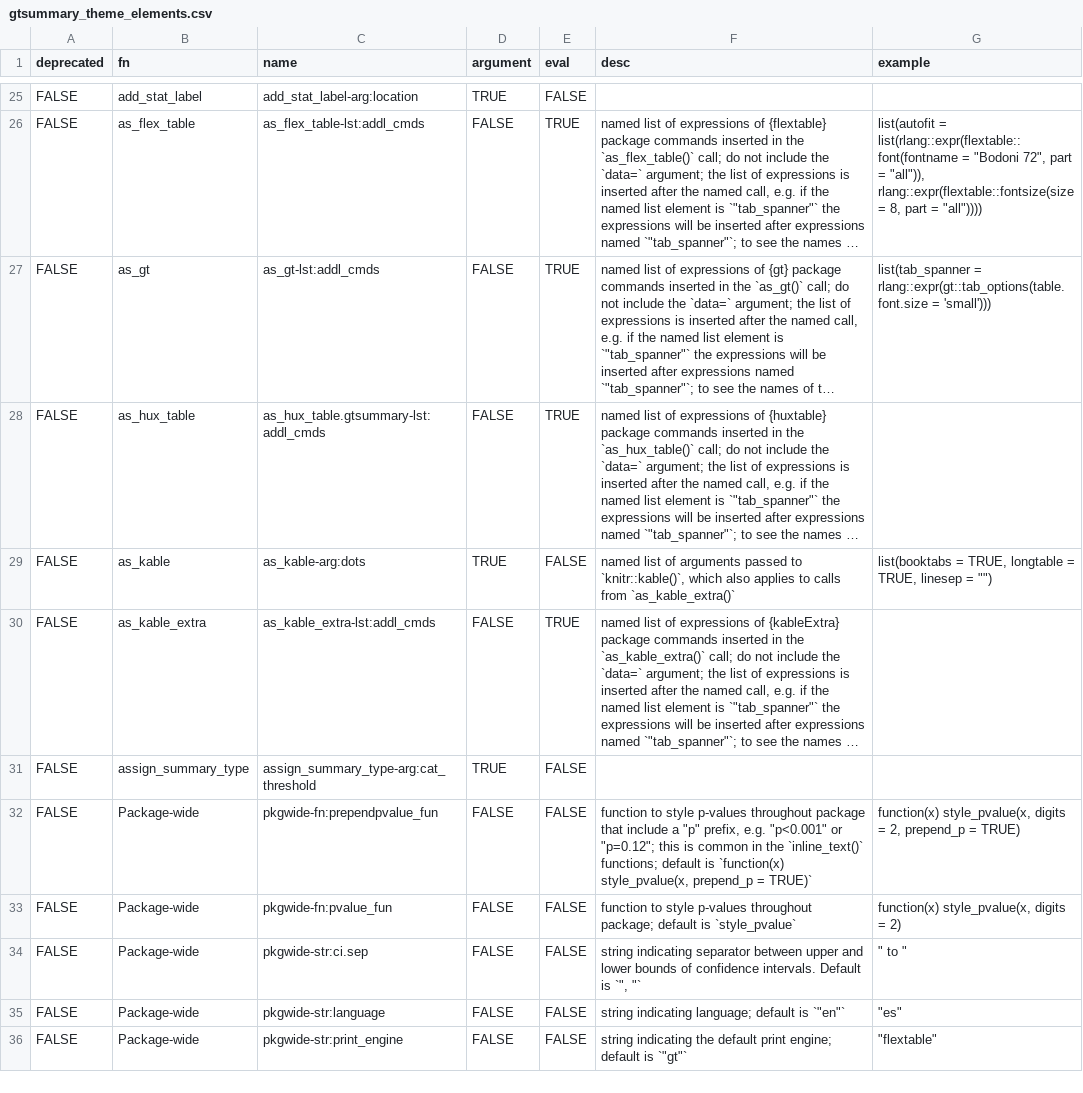
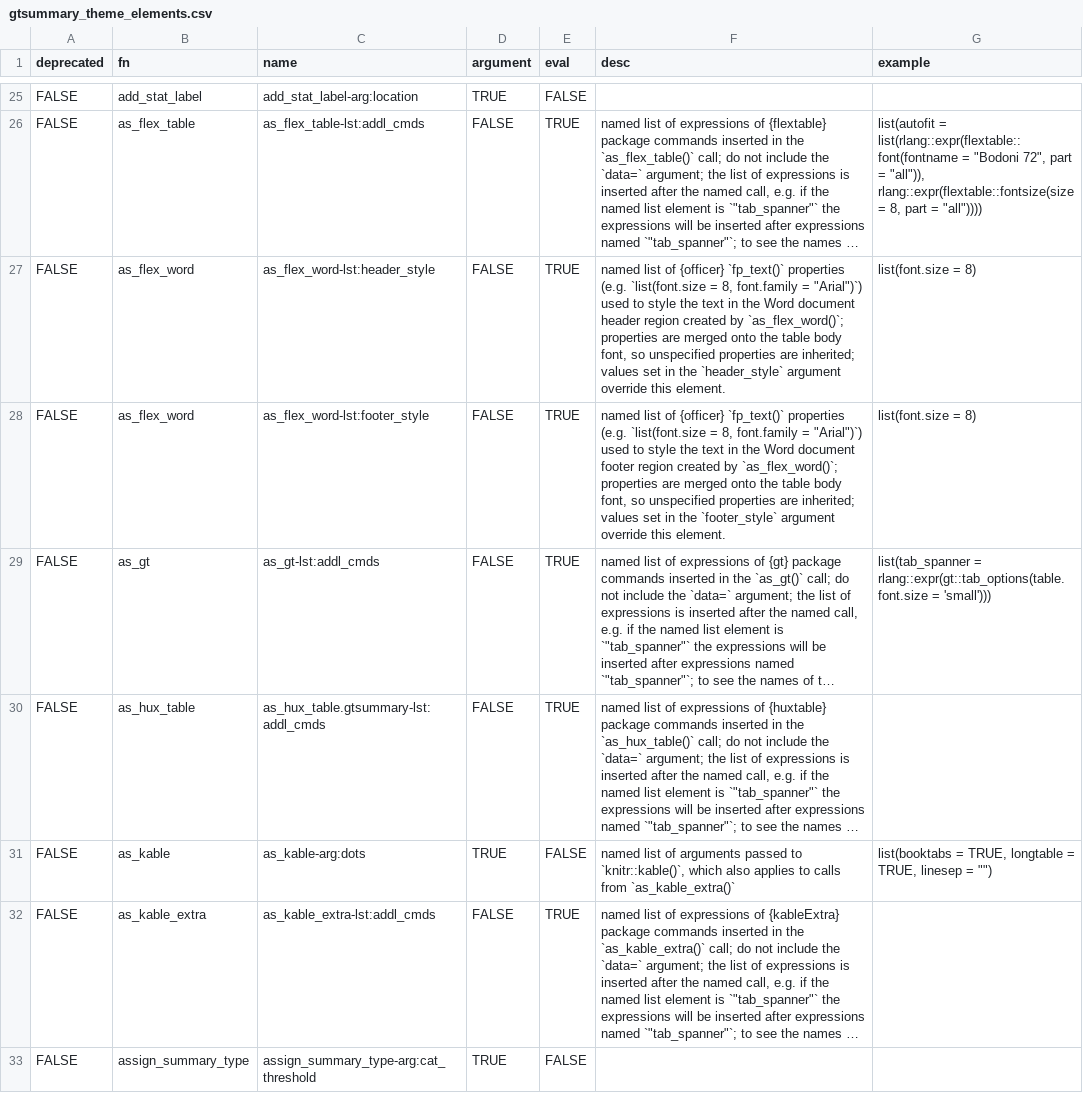
Before and after one commit to ddsjoberg/gtsummary, a CSV file: data-raw/gtsummary_theme_elements.csv, drawn as a sheet; only a part is shown, gaps mark what is left out; the shorter side is filled out with more unchanged rows; long unchanged cells end in …; the diff names each change by its address in the sheet, - before the commit and + after, or states it on an @@ line.

Commit message:
Add addl_cmds and header/footer styling to as_flex_word()
Add three ways to customize the Word output:

- addl_cmds: a list of flextable command expressions inserted into the
  call list from as_flex_table(return_calls = TRUE) before evaluation.
  Named entries insert after the matching call; unnamed entries are
  appended. Applied after the as_flex_table-lst:addl_cmds theme commands.
- header_style / footer_style: named officer::fp_text() property lists
  that style the Word header and footer regions separately. Each region
  resolves as base body font -> theme element -> argument (argument wins),
  merged via update.fp_text so unspecified properties are inherited. The
  page-number line follows its region's resolved style.
- New theme elements as_flex_word-lst:header_style and
  as_flex_word-lst:footer_style backing the styling arguments.

Applies to both single gtsummary tables and tbl_split objects.

Co-authored-by: Ona <no-reply@ona.com>

```diff
--- a/data-raw/gtsummary_theme_elements.csv
+++ b/data-raw/gtsummary_theme_elements.csv
+row 27: FALSE | as_flex_word | as_flex_word-lst:header_style | FALSE | TRUE | named list of {officer} `fp_text()` properties (e.g. `list(font.size = 8, font.family = "Arial")`) used to style the text in the Word document header region created by `as_flex_word()`; properties are merged onto the table body font, so unspecified properties are inherited; values set in the `header_style` argument override this element. | list(font.size = 8)
+row 28: FALSE | as_flex_word | as_flex_word-lst:footer_style | FALSE | TRUE | named list of {officer} `fp_text()` properties (e.g. `list(font.size = 8, font.family = "Arial")`) used to style the text in the Word document footer region created by `as_flex_word()`; properties are merged onto the table body font, so unspecified properties are inherited; values set in the `footer_style` argument override this element. | list(font.size = 8)
```
Also changed, not shown: 5 other files.
